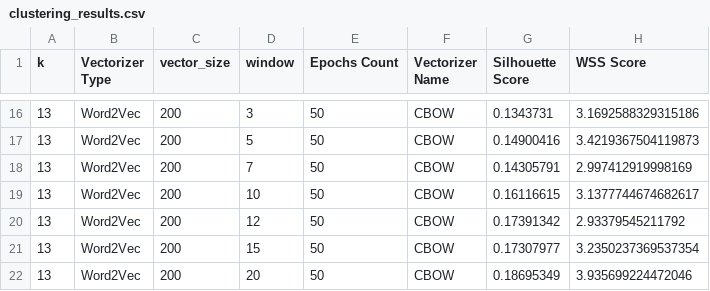
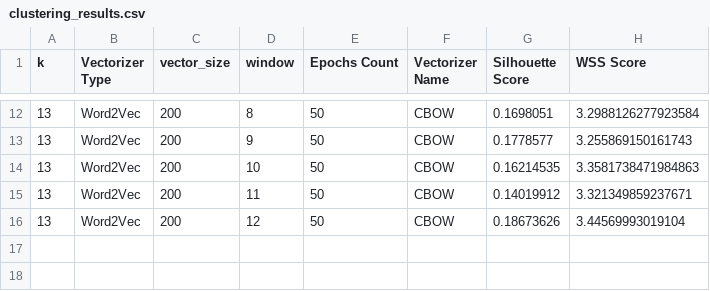
Before and after one commit to z-aqib/text-analytics, a CSV file: A3_Evaluation_of_K_Means_P2/clustering_results.csv, drawn as a sheet; only a part is shown, gaps mark what is left out; the diff covers the shown part only.

Commit message:
case 3: word2vec, cbow, window_size

```diff
--- a/A3_Evaluation_of_K_Means_P2/clustering_results.csv
+++ b/A3_Evaluation_of_K_Means_P2/clustering_results.csv
@@ -16,7 +12,5 @@ k,Vectorizer Type,vector_size,window,Epochs Count,Vectorizer Name,Silhouette Sco
-13,Word2Vec,200,3,50,CBOW,0.1343731,3.1692588329315186
-13,Word2Vec,200,5,50,CBOW,0.14900416,3.4219367504119873
-13,Word2Vec,200,7,50,CBOW,0.14305791,2.997412919998169
-13,Word2Vec,200,10,50,CBOW,0.16116615,3.1377744674682617
-13,Word2Vec,200,12,50,CBOW,0.17391342,2.93379545211792
-13,Word2Vec,200,15,50,CBOW,0.17307977,3.2350237369537354
-13,Word2Vec,200,20,50,CBOW,0.18695349,3.935699224472046
+13,Word2Vec,200,8,50,CBOW,0.1698051,3.2988126277923584
+13,Word2Vec,200,9,50,CBOW,0.1778577,3.255869150161743
+13,Word2Vec,200,10,50,CBOW,0.16214535,3.3581738471984863
+13,Word2Vec,200,11,50,CBOW,0.14019912,3.321349859237671
+13,Word2Vec,200,12,50,CBOW,0.18673626,3.44569993019104
```
Also changed, not shown: 4 removed rows and 28 edited cells elsewhere in this file, 1 other file.
